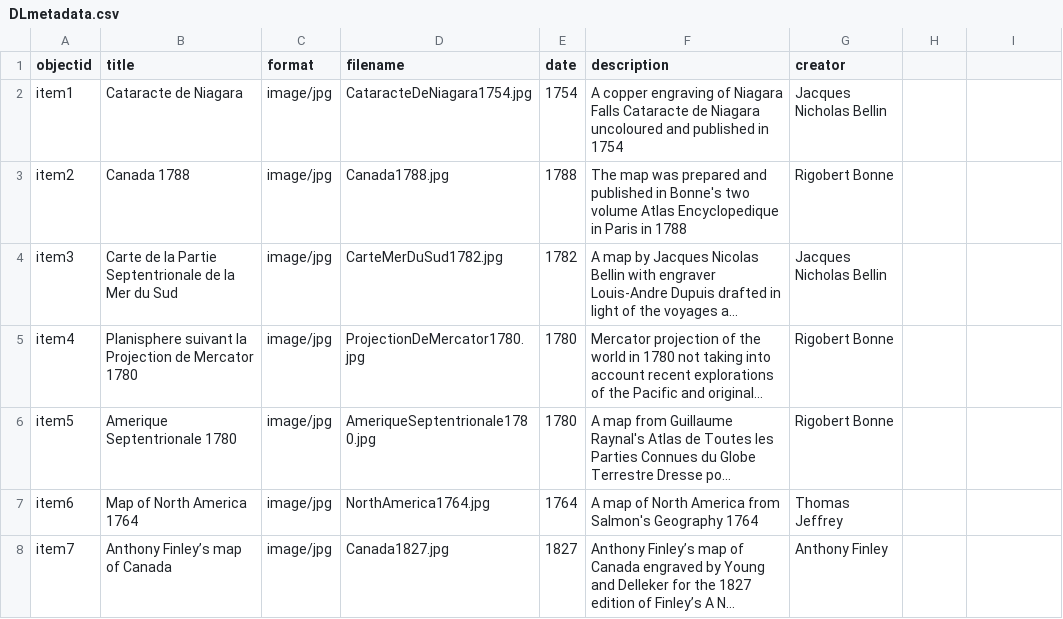
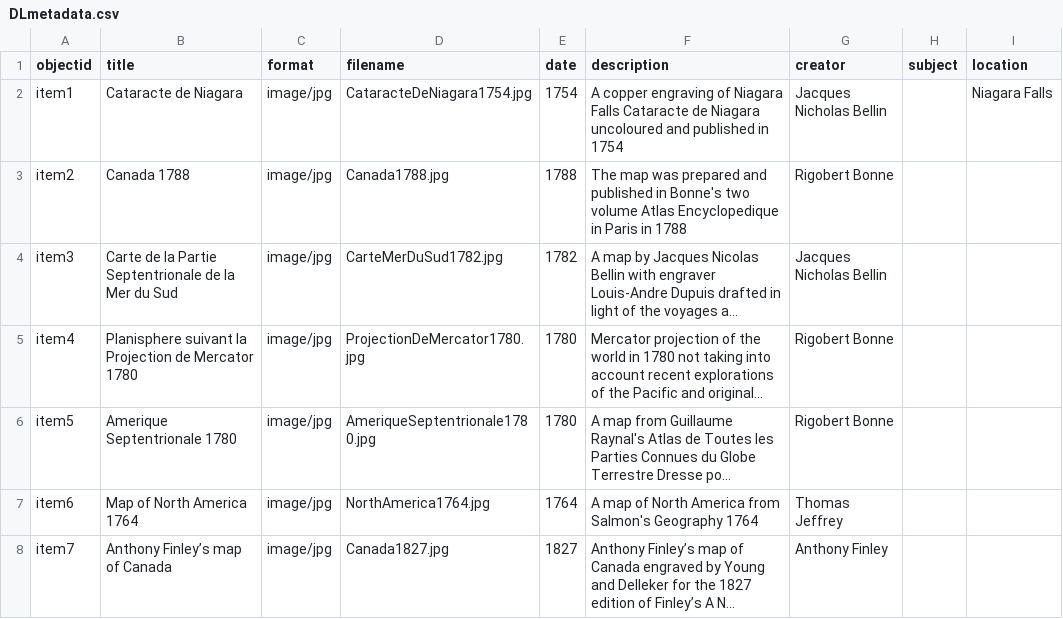
Before and after one commit to chantalcameron/Daniel-Livermore-Map-and-Print-Collection, a CSV file: _data/DLmetadata.csv, drawn as a sheet; only a part is shown; long unchanged cells end in ….

Commit message:
Update DLmetadata.csv

```diff
--- a/_data/DLmetadata.csv
+++ b/_data/DLmetadata.csv
@@ -1,3 +1,3 @@
-objectid,title,format,filename,date,description,creator
-item1,Cataracte de Niagara,image/jpg,CataracteDeNiagara1754.jpg,1754,A copper engraving of Niagara Falls Cataracte de Niagara uncoloured and published in 1754,Jacques Nicholas Bellin
+objectid,title,format,filename,date,description,creator,subject,location
+item1,Cataracte de Niagara,image/jpg,CataracteDeNiagara1754.jpg,1754,A copper engraving of Niagara Falls Cataracte de Niagara uncoloured and published in 1754,Jacques Nicholas Bellin,,Niagara Falls
 item2,Canada 1788,image/jpg,Canada1788.jpg,1788,The map was prepared and published in Bonne's two volume Atlas Encyclopedique in Paris in 1788,Rigobert Bonne
```
